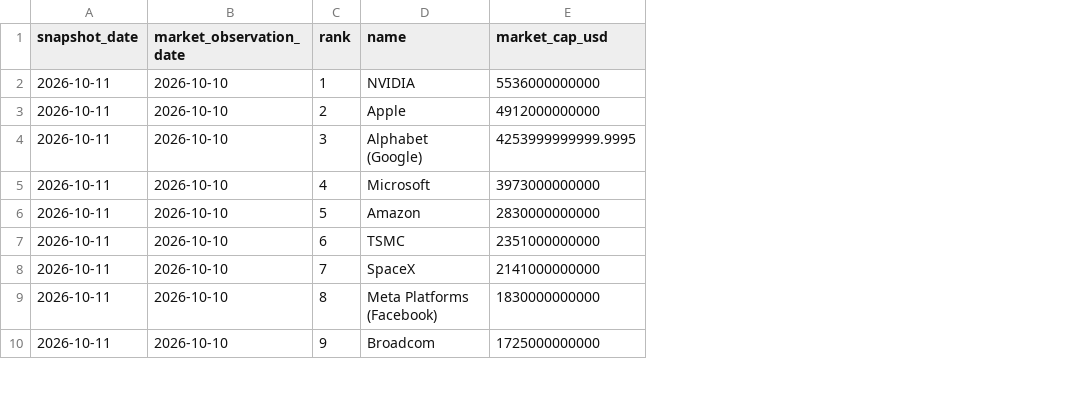
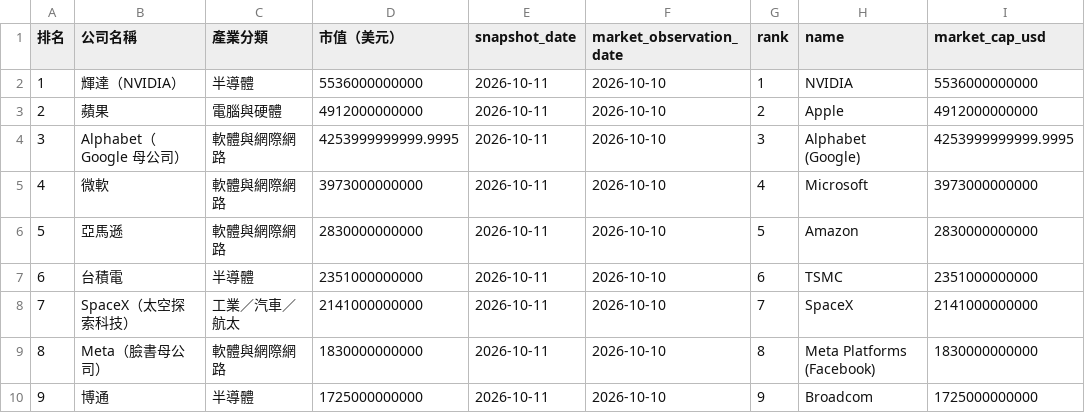
Before and after one commit to tibame201020/signal-notes, a CSV file: src/content/posts/daily-capital-flows-2026-10-12/global-top50-2026-10-11.csv, drawn as a sheet; only a part is shown; the diff names each change by its address in the sheet, - before the commit and + after, or states it on an @@ line.

Commit message:
fix: translate 2026-10-12 capital-flow chart labels and CSV display columns to Traditional Chinese

```diff
--- a/src/content/posts/daily-capital-flows-2026-10-12/global-top50-2026-10-11.csv
+++ b/src/content/posts/daily-capital-flows-2026-10-12/global-top50-2026-10-11.csv
+column A (排名), rows 2-10: 1 | 2 | 3 | 4 | 5 | 6 | 7 | 8 | 9
+column B (公司名稱), rows 2-10: 輝達（NVIDIA） | 蘋果 | Alphabet（Google 母公司） | 微軟 | 亞馬遜 | 台積電 | SpaceX（太空探索科技） | Meta（臉書母公司） | 博通
+column C (產業分類), rows 2-10: 半導體 | 電腦與硬體 | 軟體與網際網路 | 軟體與網際網路 | 軟體與網際網路 | 半導體 | 工業／汽車／航太 | 軟體與網際網路 | 半導體
+column D (市值（美元）), rows 2-10: 5536000000000 | 4912000000000 | 4253999999999.9995 | 3973000000000 | 2830000000000 | 2351000000000 | 2141000000000 | 1830000000000 | 1725000000000
```
Also changed, not shown: src/content/posts/daily-capital-flows-2026-10-12/taiwan-top20-2026-10-11.csv, 5 other files.
